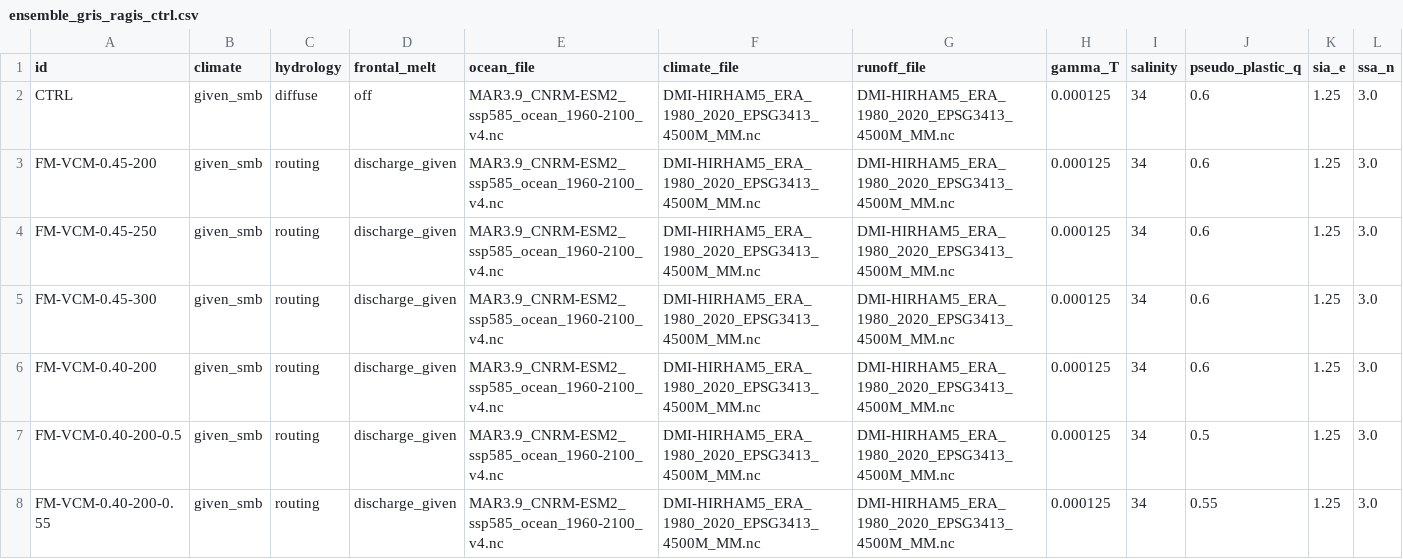
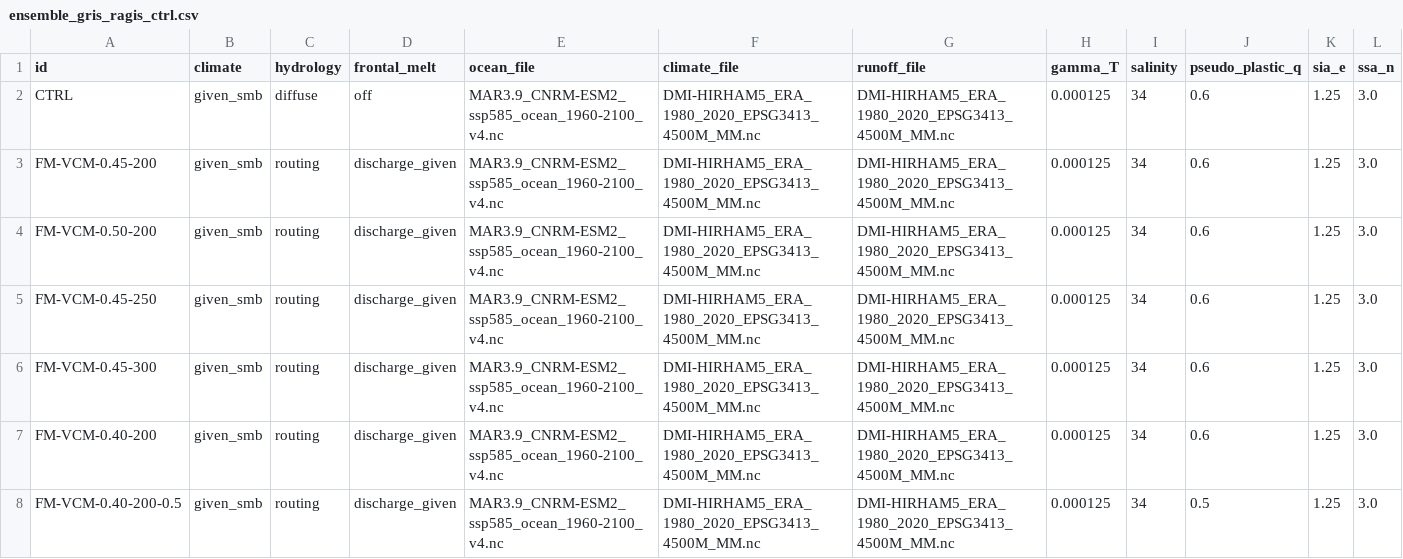
Before and after one commit to pism/pism-ragis, a CSV file: uq/ensemble_gris_ragis_ctrl.csv, drawn as a sheet; only a part is shown; the shorter side is filled out with more unchanged rows; rows hold the shown columns only; the diff names each change by its address in the sheet, - before the commit and + after, or states it on an @@ line.

Commit message:
Added experiment for CTRL

```diff
--- a/uq/ensemble_gris_ragis_ctrl.csv
+++ b/uq/ensemble_gris_ragis_ctrl.csv
+row 4: FM-VCM-0.50-200 | given_smb | routing | discharge_given | MAR3.9_CNRM-ESM2_ssp585_ocean_1960-2100_v4.nc | DMI-HIRHAM5_ERA_1980_2020_EPSG3413_4500M_MM.nc | DMI-HIRHAM5_ERA_1980_2020_EPSG3413_4500M_MM.nc | 0.000125 | 34 | 0.6 | 1.25 | 3.0
```
